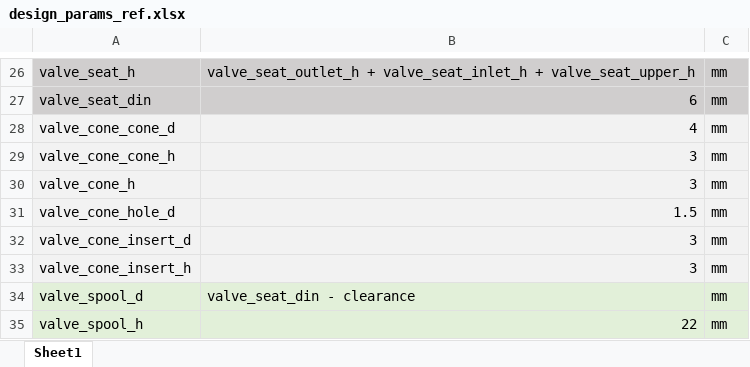
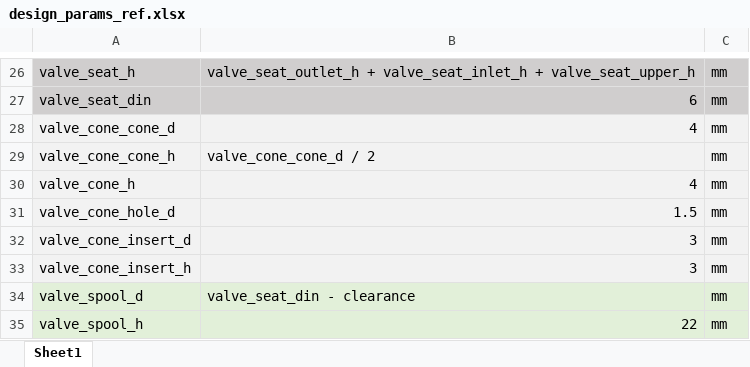
Before and after one commit to khanliKU/thesis, an Excel workbook: design_params_ref.xlsx, sheet Sheet1, drawn as a sheet; only a part is shown, gaps mark what is left out; values as stored, in another font and other column widths than the file's, no borders; the diff names each change by its address in the sheet, - before the commit and + after, or states it on an @@ line.

Commit message:
Decided on cone squeeze

```diff
--- a/design_params_ref.xlsx (sheet Sheet1)
+++ b/design_params_ref.xlsx (sheet Sheet1)
-B29: 3
+B29: valve_cone_cone_d / 2
-B30: 3
+B30: 4
```
Also changed, not shown: 2 other files.
